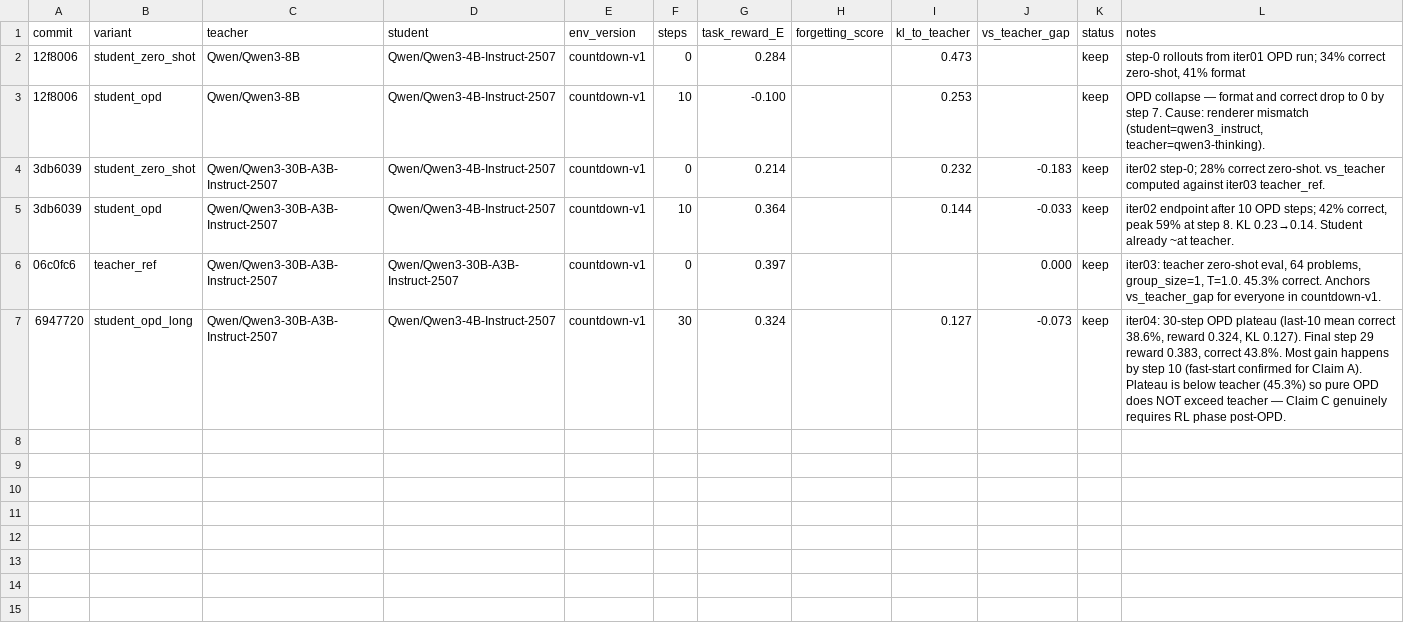
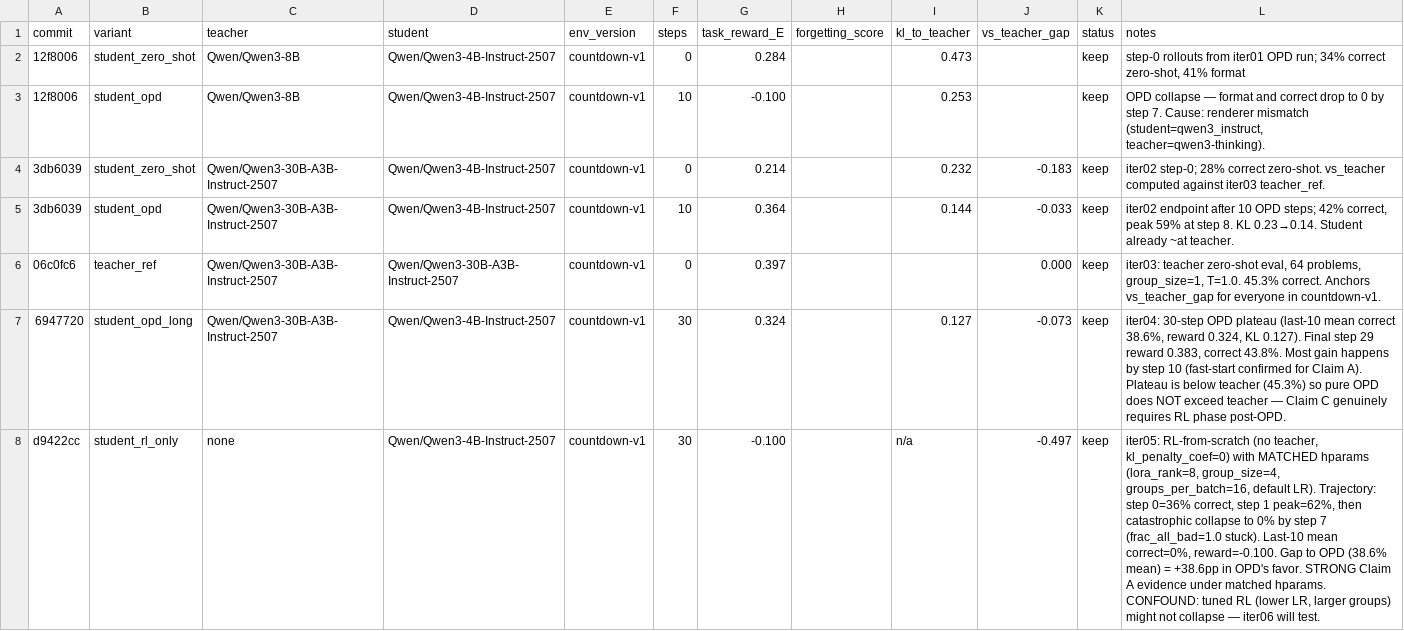
Before and after one commit to dphuang2/tinker-cookbook, a TSV file: experiments/opd_rl/results.tsv, drawn as a sheet.

Commit message:
opd-rl iter05: RL-from-scratch collapses to 0% by step 7 under matched hparams; OPD +38.6pp better in last-10 mean correct

```diff
--- a/experiments/opd_rl/results.tsv
+++ b/experiments/opd_rl/results.tsv
@@ -7 +7,2 @@ commit	variant	teacher	student	env_version	steps	task_reward_E	forgetting_score
 6947720	student_opd_long	Qwen/Qwen3-30B-A3B-Instruct-2507	Qwen/Qwen3-4B-Instruct-2507	countdown-v1	30	0.324		0.127	-0.073	keep	iter04: 30-step OPD plateau (last-10 mean correct 38.6%, reward 0.324, KL 0.127). Final step 29 reward 0.383, correct 43.8%. Most gain happens by step 10 (fast-start confirmed for Claim A). Plateau is below teacher (45.3%) so pure OPD does NOT exceed teacher — Claim C genuinely requires RL phase post-OPD.
+d9422cc	student_rl_only	none	Qwen/Qwen3-4B-Instruct-2507	countdown-v1	30	-0.100		n/a	-0.497	keep	iter05: RL-from-scratch (no teacher, kl_penalty_coef=0) with MATCHED hparams (lora_rank=8, group_size=4, groups_per_batch=16, default LR). Trajectory: step 0=36% correct, step 1 peak=62%, then catastrophic collapse to 0% by step 7 (frac_all_bad=1.0 stuck). Last-10 mean correct=0%, reward=-0.100. Gap to OPD (38.6% mean) = +38.6pp in OPD's favor. STRONG Claim A evidence under matched hparams. CONFOUND: tuned RL (lower LR, larger groups) might not collapse — iter06 will test.
```
